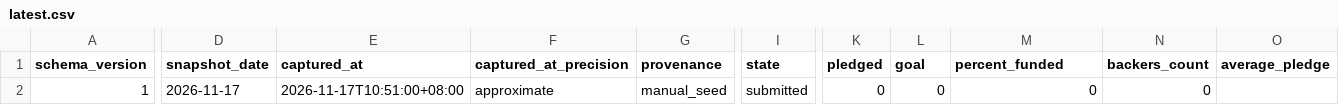
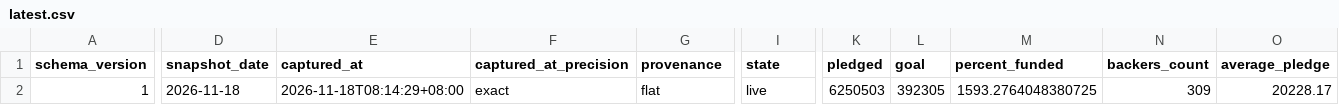
Before and after one commit to airseekers/kickstarter-dashboard, a CSV file: data/aranix/latest.csv, drawn as a sheet; only a part is shown, gaps mark what is left out; the diff covers the shown part only; the diff names each change by its address in the sheet, - before the commit and + after, or states it on an @@ line.

```diff
--- a/data/aranix/latest.csv
+++ b/data/aranix/latest.csv
-D2 (snapshot_date): 2026-11-17
+D2 (snapshot_date): 2026-11-18
-E2 (captured_at): 2026-11-17T10:51:00+08:00
+E2 (captured_at): 2026-11-18T08:14:29+08:00
-F2 (captured_at_precision): approximate
+F2 (captured_at_precision): exact
-G2 (provenance): manual_seed
+G2 (provenance): flat
-I2 (state): submitted
+I2 (state): live
-K2 (pledged): 0
+K2 (pledged): 6250503
-L2 (goal): 0
+L2 (goal): 392305
-M2 (percent_funded): 0
+M2 (percent_funded): 1593.2764048380725
-N2 (backers_count): 0
+N2 (backers_count): 309
-O2 (average_pledge): (empty)
+O2 (average_pledge): 20228.17
```
Also changed, not shown: 6 edited cells elsewhere in this file, 5 other files.
